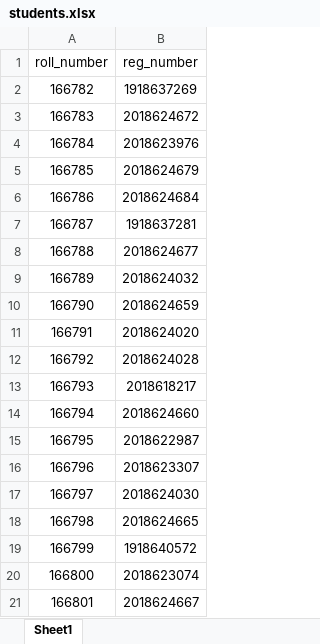
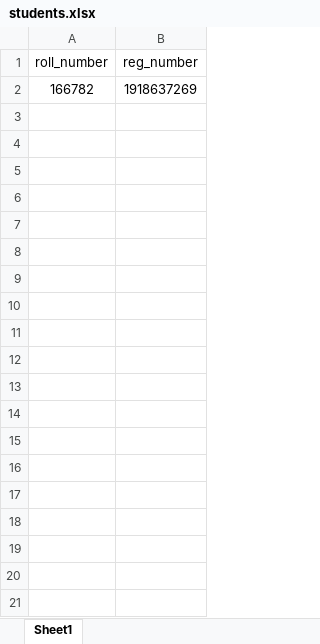
Before and after one commit to Emran12/result_automation, an Excel workbook: students.xlsx, sheet Sheet1, drawn as a sheet; only a part is shown; values as stored, in another font and other column widths than the file's, no borders; the diff covers the shown part only; the diff names each change by its address in the sheet, - before the commit and + after, or states it on an @@ line.

```diff
--- a/students.xlsx (sheet Sheet1)
+++ b/students.xlsx (sheet Sheet1)
-row 3: 166783 | 2018624672
-row 4: 166784 | 2018623976
-row 5: 166785 | 2018624679
-row 6: 166786 | 2018624684
-row 7: 166787 | 1918637281
-row 8: 166788 | 2018624677
-row 9: 166789 | 2018624032
-row 10: 166790 | 2018624659
-row 11: 166791 | 2018624020
-row 12: 166792 | 2018624028
-row 13: 166793 | 2018618217
-row 14: 166794 | 2018624660
-row 15: 166795 | 2018622987
-row 16: 166796 | 2018623307
-row 17: 166797 | 2018624030
-row 18: 166798 | 2018624665
-row 19: 166799 | 1918640572
-row 20: 166800 | 2018623074
-row 21: 166801 | 2018624667
```
Also changed, not shown: 83 removed rows elsewhere in this sheet, 4 other files.
